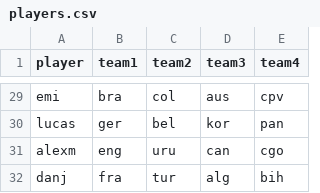
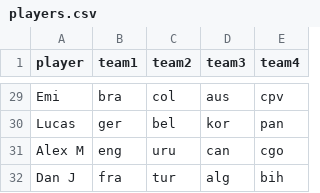
Before and after one commit to patrickellem-ux/Sweep, a CSV file: PythonApplication1/players.csv, drawn as a sheet; only a part is shown, gaps mark what is left out; the diff covers the shown part only; the diff names each change by its address in the sheet, - before the commit and + after, or states it on an @@ line.

Commit message:
Revise player names in players.csv
Updated player names to include full names and corrected formatting.

```diff
--- a/PythonApplication1/players.csv
+++ b/PythonApplication1/players.csv
-A29 (player): emi
+A29 (player): Emi
-A30 (player): lucas
+A30 (player): Lucas
-A31 (player): alexm
+A31 (player): Alex M
-A32 (player): danj
+A32 (player): Dan J
```
Also changed, not shown: 27 edited cells elsewhere in this file.
